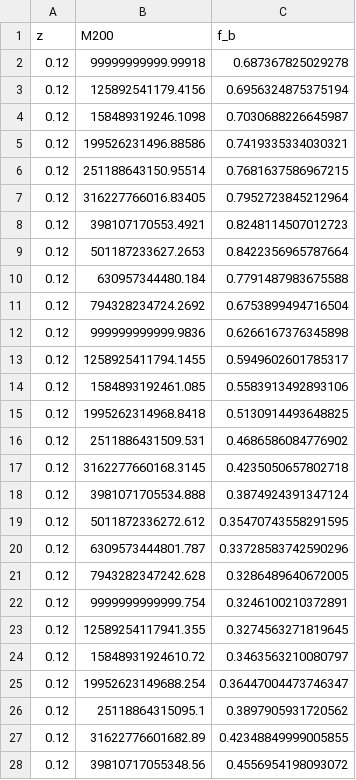
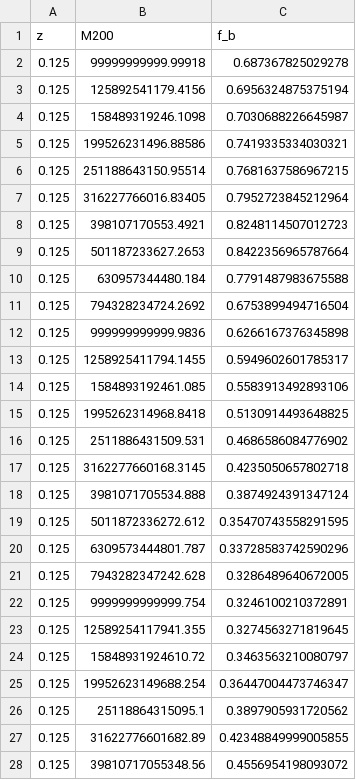
Before and after one commit to jemme07/pyspk, a CSV file: examples/BAHAMAS_fb_M200.csv, drawn as a sheet; only a part is shown; the diff covers the shown part only.

```diff
--- a/examples/BAHAMAS_fb_M200.csv
+++ b/examples/BAHAMAS_fb_M200.csv
@@ -1,28 +1,28 @@
 z,M200,f_b
-0.12,99999999999.99918,0.687367825029278
-0.12,125892541179.4156,0.6956324875375194
-0.12,158489319246.1098,0.7030688226645987
-0.12,199526231496.88586,0.7419335334030321
-0.12,251188643150.95514,0.7681637586967215
-0.12,316227766016.83405,0.7952723845212964
-0.12,398107170553.4921,0.8248114507012723
-0.12,501187233627.2653,0.8422356965787664
-0.12,630957344480.184,0.7791487983675588
-0.12,794328234724.2692,0.6753899494716504
-0.12,999999999999.9836,0.6266167376345898
-0.12,1258925411794.1455,0.5949602601785317
-0.12,1584893192461.085,0.5583913492893106
-0.12,1995262314968.8418,0.5130914493648825
-0.12,2511886431509.531,0.4686586084776902
-0.12,3162277660168.3145,0.4235050657802718
-0.12,3981071705534.888,0.3874924391347124
-0.12,5011872336272.612,0.35470743558291595
-0.12,6309573444801.787,0.33728583742590296
-0.12,7943282347242.628,0.3286489640672005
-0.12,9999999999999.754,0.3246100210372891
-0.12,12589254117941.355,0.3274563271819645
-0.12,15848931924610.72,0.3463563210080797
-0.12,19952623149688.254,0.36447004473746347
-0.12,25118864315095.1,0.3897905931720562
-0.12,31622776601682.89,0.42348849999005855
-0.12,39810717055348.56,0.4556954198093072
+0.125,99999999999.99918,0.687367825029278
+0.125,125892541179.4156,0.6956324875375194
+0.125,158489319246.1098,0.7030688226645987
+0.125,199526231496.88586,0.7419335334030321
+0.125,251188643150.95514,0.7681637586967215
+0.125,316227766016.83405,0.7952723845212964
+0.125,398107170553.4921,0.8248114507012723
+0.125,501187233627.2653,0.8422356965787664
+0.125,630957344480.184,0.7791487983675588
+0.125,794328234724.2692,0.6753899494716504
+0.125,999999999999.9836,0.6266167376345898
+0.125,1258925411794.1455,0.5949602601785317
+0.125,1584893192461.085,0.5583913492893106
+0.125,1995262314968.8418,0.5130914493648825
+0.125,2511886431509.531,0.4686586084776902
+0.125,3162277660168.3145,0.4235050657802718
+0.125,3981071705534.888,0.3874924391347124
+0.125,5011872336272.612,0.35470743558291595
+0.125,6309573444801.787,0.33728583742590296
+0.125,7943282347242.628,0.3286489640672005
+0.125,9999999999999.754,0.3246100210372891
+0.125,12589254117941.355,0.3274563271819645
+0.125,15848931924610.72,0.3463563210080797
+0.125,19952623149688.254,0.36447004473746347
+0.125,25118864315095.1,0.3897905931720562
+0.125,31622776601682.89,0.42348849999005855
+0.125,39810717055348.56,0.4556954198093072
```
Also changed, not shown: 17 edited cells elsewhere in this file, 3 other files.
